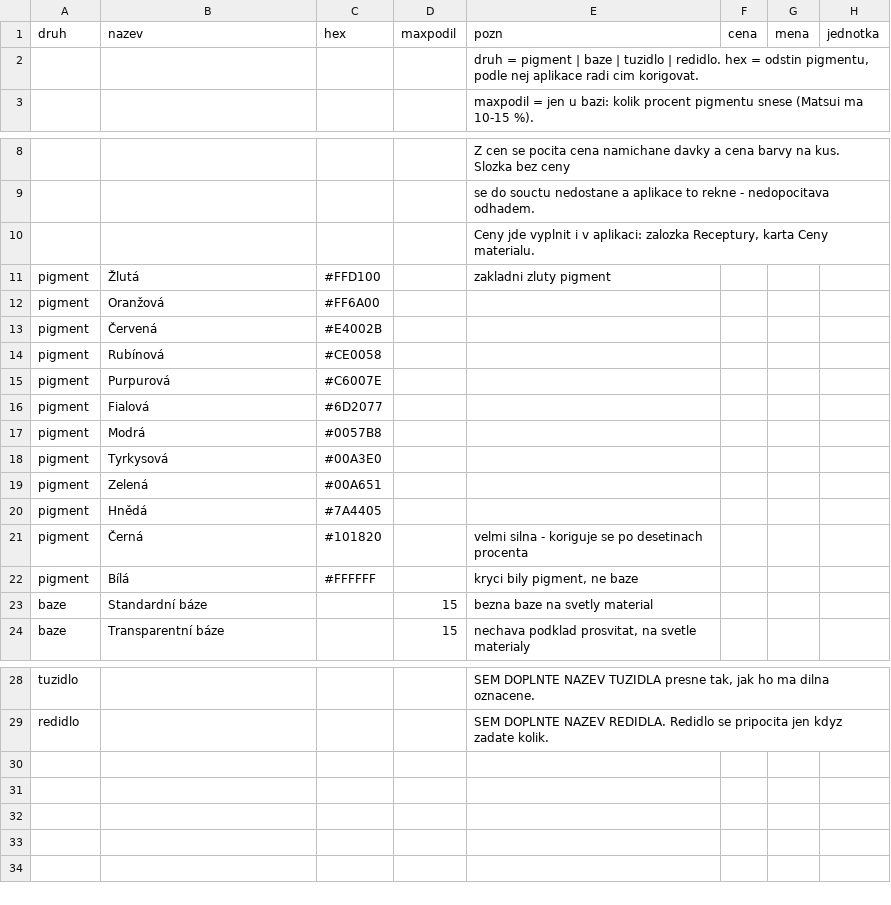
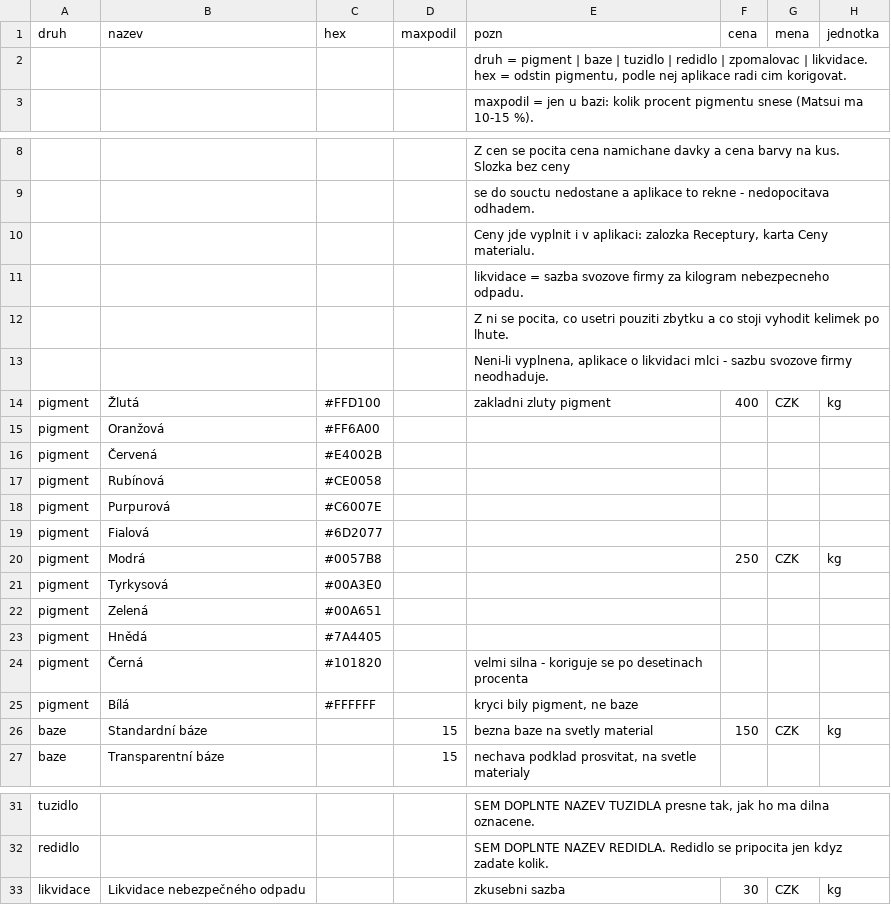
Before and after one commit to Hejnevim/M-cha-ka, a CSV file: parametry/pigmenty.csv, drawn as a sheet; only a part is shown, gaps mark what is left out.

```diff
--- a/parametry/pigmenty.csv
+++ b/parametry/pigmenty.csv
@@ -1,3 +1,3 @@
 druh;nazev;hex;maxpodil;pozn;cena;mena;jednotka
-;;;;"druh = pigment | baze | tuzidlo | redidlo. hex = odstin pigmentu, podle nej aplikace radi cim korigovat.";;;
+;;;;"druh = pigment | baze | tuzidlo | redidlo | zpomalovac | likvidace. hex = odstin pigmentu, podle nej aplikace radi cim korigovat.";;;
 ;;;;"maxpodil = jen u bazi: kolik procent pigmentu snese (Matsui ma 10-15 %).";;;
@@ -10,3 +10,6 @@ druh;nazev;hex;maxpodil;pozn;cena;mena;jednotka
 ;;;;"Ceny jde vyplnit i v aplikaci: zalozka Receptury, karta Ceny materialu.";;;
-pigment;Žlutá;#FFD100;;"zakladni zluty pigment";;;
+;;;;"likvidace = sazba svozove firmy za kilogram nebezpecneho odpadu.";;;
+;;;;"Z ni se pocita, co usetri pouziti zbytku a co stoji vyhodit kelimek po lhute.";;;
+;;;;"Neni-li vyplnena, aplikace o likvidaci mlci - sazbu svozove firmy neodhaduje.";;;
+pigment;Žlutá;#FFD100;;"zakladni zluty pigment";400;CZK;kg
 pigment;Oranžová;#FF6A00;;;;;
@@ -16,3 +19,3 @@ pigment;Purpurová;#C6007E;;;;;
 pigment;Fialová;#6D2077;;;;;
-pigment;Modrá;#0057B8;;;;;
+pigment;Modrá;#0057B8;;;250;CZK;kg
 pigment;Tyrkysová;#00A3E0;;;;;
@@ -22,3 +25,3 @@ pigment;Černá;#101820;;"velmi silna - koriguje se po desetinach procenta";;;
 pigment;Bílá;#FFFFFF;;"kryci bily pigment, ne baze";;;
-baze;Standardní báze;;15;"bezna baze na svetly material";;;
+baze;Standardní báze;;15;"bezna baze na svetly material";150;CZK;kg
 baze;Transparentní báze;;15;"nechava podklad prosvitat, na svetle materialy";;;
@@ -29 +32,2 @@ tuzidlo;;;;"SEM DOPLNTE NAZEV TUZIDLA presne tak, jak ho ma dilna oznacene.";;;
 redidlo;;;;"SEM DOPLNTE NAZEV REDIDLA. Redidlo se pripocita jen kdyz zadate kolik.";;;
+likvidace;Likvidace nebezpečného odpadu;;;"zkusebni sazba";30;CZK;kg
```
Also changed, not shown: parametry/technologie.csv, 15 other files.
